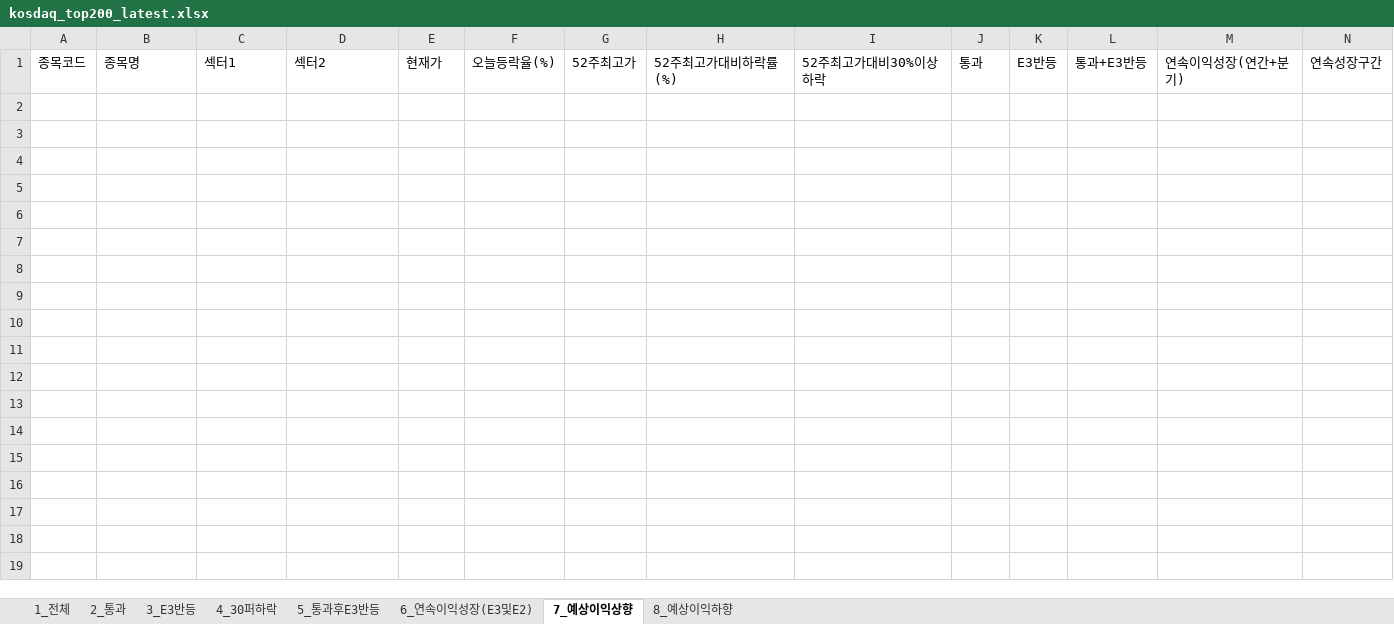
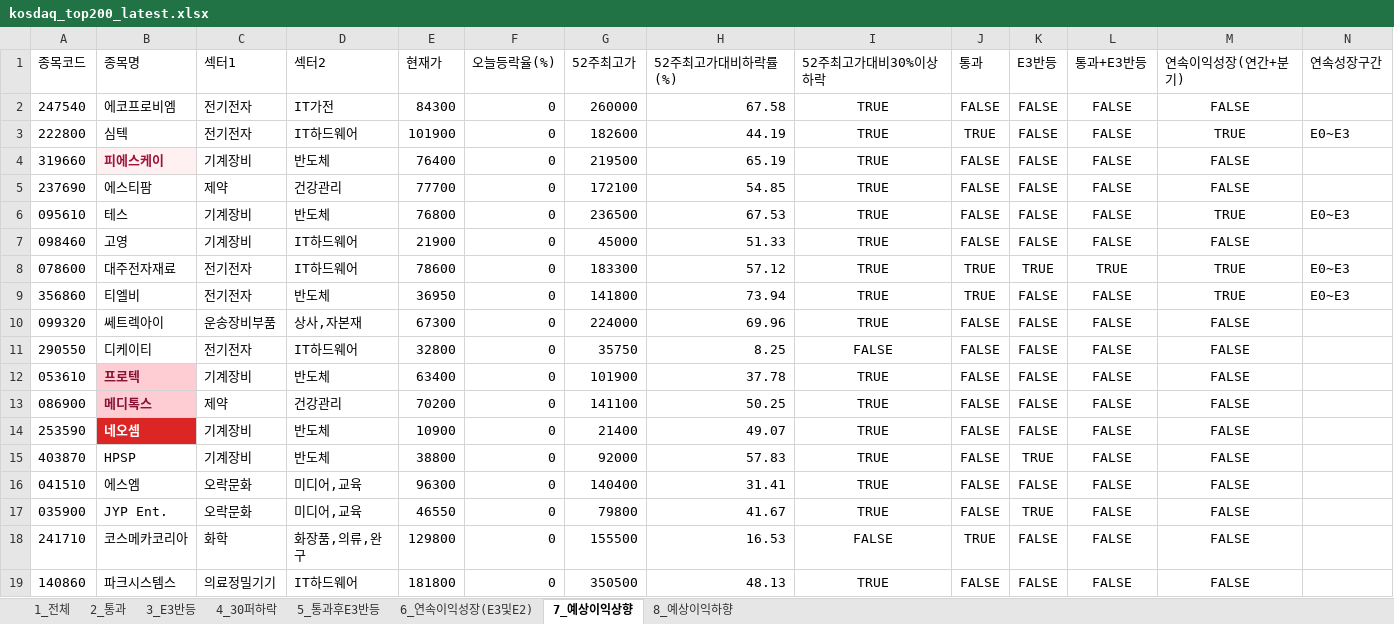
Before and after one commit to rotaerc/Stock-Screener, an Excel workbook: kosdaq_top200_latest.xlsx, sheet 7_예상이익상향, drawn as a sheet; only a part is shown; values as stored, in another font and other column widths than the file's, no borders; rows hold the shown columns only; the diff covers the shown part only; the diff names each change by its address in the sheet, - before the commit and + after, or states it on an @@ line.

```diff
--- a/kosdaq_top200_latest.xlsx (sheet 7_예상이익상향)
+++ b/kosdaq_top200_latest.xlsx (sheet 7_예상이익상향)
+row 2: 247540 | 에코프로비엠 | 전기전자 | IT가전 | 84300 | 0 | 260000 | 67.58 | TRUE | FALSE | FALSE | FALSE | FALSE
+row 3: 222800 | 심텍 | 전기전자 | IT하드웨어 | 101900 | 0 | 182600 | 44.19 | TRUE | TRUE | FALSE | FALSE | TRUE | E0~E3
+row 4: 319660 | 피에스케이 | 기계장비 | 반도체 | 76400 | 0 | 219500 | 65.19 | TRUE | FALSE | FALSE | FALSE | FALSE
+row 5: 237690 | 에스티팜 | 제약 | 건강관리 | 77700 | 0 | 172100 | 54.85 | TRUE | FALSE | FALSE | FALSE | FALSE
+row 6: 095610 | 테스 | 기계장비 | 반도체 | 76800 | 0 | 236500 | 67.53 | TRUE | FALSE | FALSE | FALSE | TRUE | E0~E3
+row 7: 098460 | 고영 | 기계장비 | IT하드웨어 | 21900 | 0 | 45000 | 51.33 | TRUE | FALSE | FALSE | FALSE | FALSE
+row 8: 078600 | 대주전자재료 | 전기전자 | IT하드웨어 | 78600 | 0 | 183300 | 57.12 | TRUE | TRUE | TRUE | TRUE | TRUE | E0~E3
+row 9: 356860 | 티엘비 | 전기전자 | 반도체 | 36950 | 0 | 141800 | 73.94 | TRUE | TRUE | FALSE | FALSE | TRUE | E0~E3
+row 10: 099320 | 쎄트렉아이 | 운송장비부품 | 상사,자본재 | 67300 | 0 | 224000 | 69.96 | TRUE | FALSE | FALSE | FALSE | FALSE
+row 11: 290550 | 디케이티 | 전기전자 | IT하드웨어 | 32800 | 0 | 35750 | 8.25 | FALSE | FALSE | FALSE | FALSE | FALSE
+row 12: 053610 | 프로텍 | 기계장비 | 반도체 | 63400 | 0 | 101900 | 37.78 | TRUE | FALSE | FALSE | FALSE | FALSE
+row 13: 086900 | 메디톡스 | 제약 | 건강관리 | 70200 | 0 | 141100 | 50.25 | TRUE | FALSE | FALSE | FALSE | FALSE
+row 14: 253590 | 네오셈 | 기계장비 | 반도체 | 10900 | 0 | 21400 | 49.07 | TRUE | FALSE | FALSE | FALSE | FALSE
+row 15: 403870 | HPSP | 기계장비 | 반도체 | 38800 | 0 | 92000 | 57.83 | TRUE | FALSE | TRUE | FALSE | FALSE
+row 16: 041510 | 에스엠 | 오락문화 | 미디어,교육 | 96300 | 0 | 140400 | 31.41 | TRUE | FALSE | FALSE | FALSE | FALSE
+row 17: 035900 | JYP Ent. | 오락문화 | 미디어,교육 | 46550 | 0 | 79800 | 41.67 | TRUE | FALSE | TRUE | FALSE | FALSE
+row 18: 241710 | 코스메카코리아 | 화학 | 화장품,의류,완구 | 129800 | 0 | 155500 | 16.53 | FALSE | TRUE | FALSE | FALSE | FALSE
+row 19: 140860 | 파크시스템스 | 의료정밀기기 | IT하드웨어 | 181800 | 0 | 350500 | 48.13 | TRUE | FALSE | FALSE | FALSE | FALSE
```
Also changed, not shown: 26 added rows elsewhere in this sheet, sheet 1_전체, sheet 8_예상이익하향, sheet 4_30퍼하락, sheet 2_통과, sheet 6_연속이익성장(E3및E2), sheet 3_E3반등, 1 more sheet, hidden cells, kospi_top200_latest.xlsx, 3 other files.
